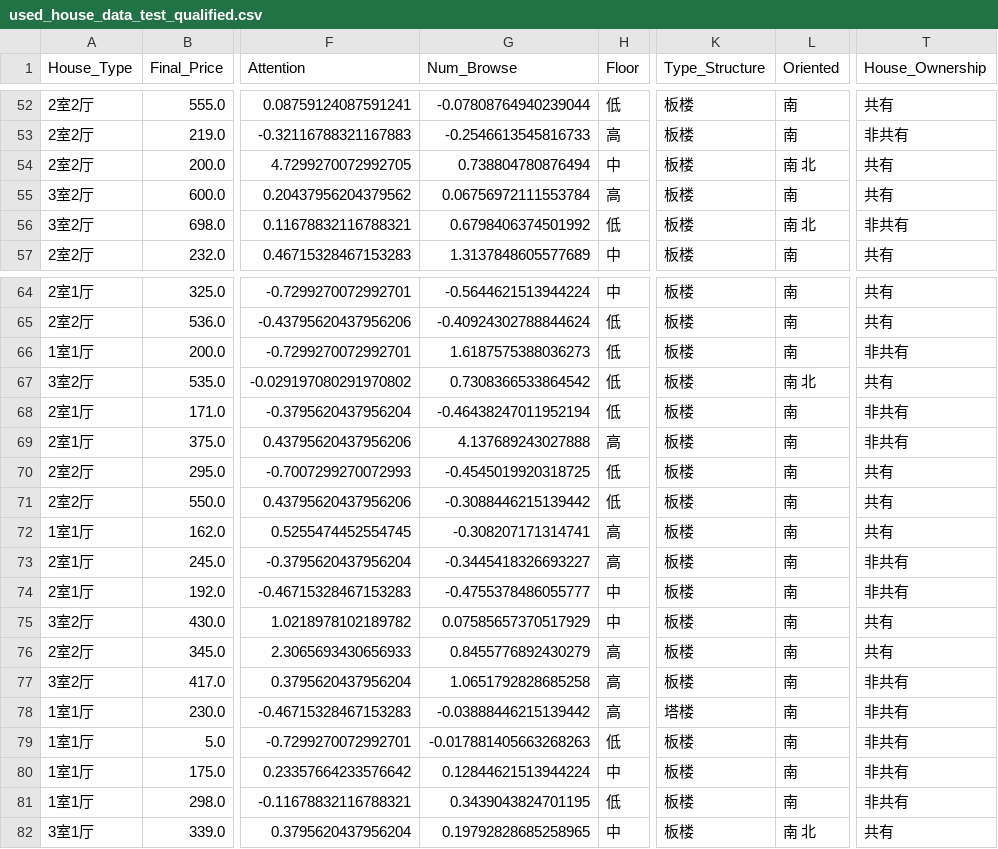
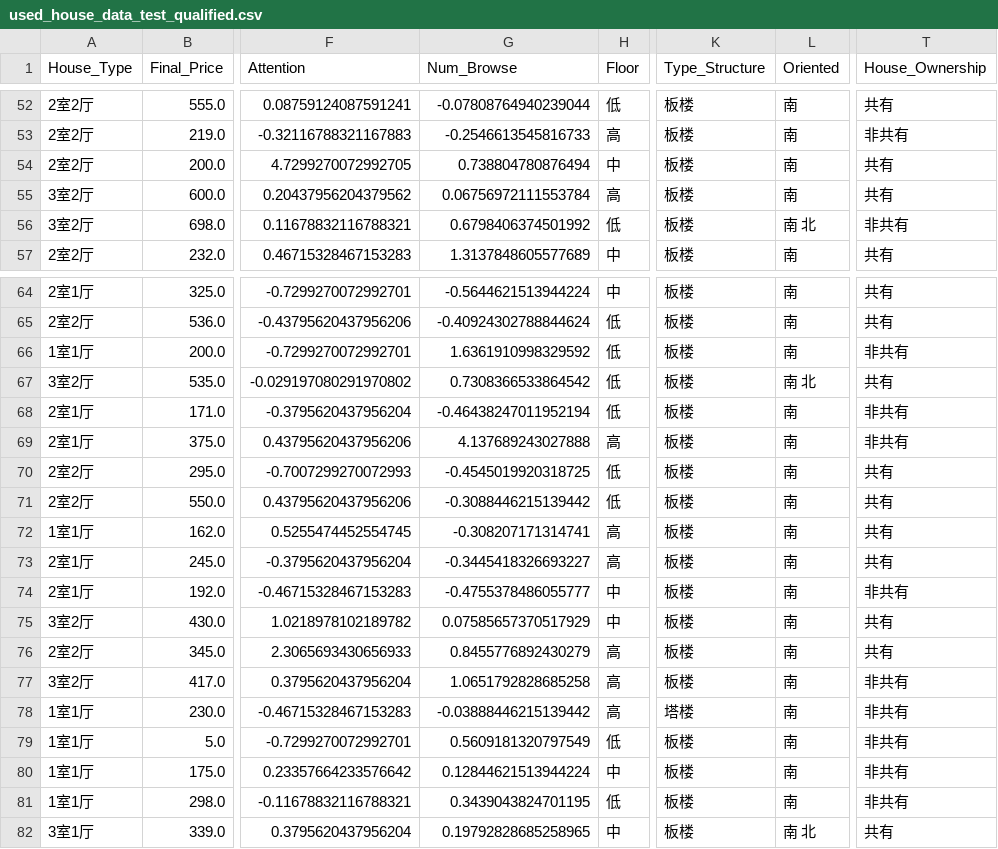
Before and after one commit to RussWong/JudicialSale, a CSV file: Data/Price_System/Price_Predict/qualified/house/used_house_data_test_qualified.csv, drawn as a sheet; only a part is shown, gaps mark what is left out; the diff covers the shown part only; the diff names each change by its address in the sheet, - before the commit and + after, or states it on an @@ line.

```diff
--- a/Data/Price_System/Price_Predict/qualified/house/used_house_data_test_qualified.csv
+++ b/Data/Price_System/Price_Predict/qualified/house/used_house_data_test_qualified.csv
-L54 (Oriented): 南 北
+L54 (Oriented): 南
-G66 (Num_Browse): 1.6187575388036273
+G66 (Num_Browse): 1.6361910998329592
-T73 (House_Ownership): 非共有
+T73 (House_Ownership): 共有
-G79 (Num_Browse): -0.017881405663268263
+G79 (Num_Browse): 0.5609181320797549
```
Also changed, not shown: 13 edited cells elsewhere in this file, Data/Price_System/Price_Predict/encoding/house/used_house_data_test_encoding.csv, Data/Price_System/Price_Predict/feature/house/used_house_data_test_feature.csv, 12 other files.
